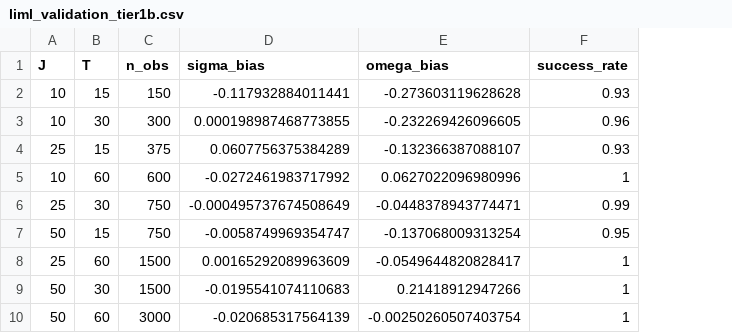
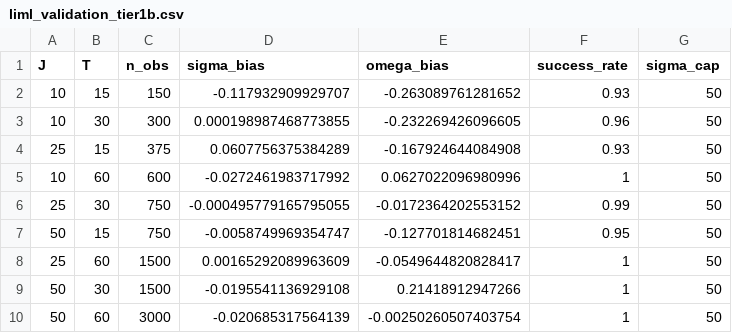
Before and after one commit to impex-machina/trade-elasticities, a CSV file: docs/methodology/liml_validation_tier1b.csv, drawn as a sheet; the diff names each change by its address in the sheet, - before the commit and + after, or states it on an @@ line.

```diff
--- a/docs/methodology/liml_validation_tier1b.csv
+++ b/docs/methodology/liml_validation_tier1b.csv
+column G (sigma_cap), rows 2-10: all 50
-D2 (sigma_bias): -0.117932884011441
+D2 (sigma_bias): -0.117932909929707
-E2 (omega_bias): -0.273603119628628
+E2 (omega_bias): -0.263089761281652
-E4 (omega_bias): -0.132366387088107
+E4 (omega_bias): -0.167924644084908
-D6 (sigma_bias): -0.000495737674508649
+D6 (sigma_bias): -0.000495779165795055
-E6 (omega_bias): -0.0448378943774471
+E6 (omega_bias): -0.0172364202553152
-E7 (omega_bias): -0.137068009313254
+E7 (omega_bias): -0.127701814682451
-D9 (sigma_bias): -0.0195541074110683
+D9 (sigma_bias): -0.0195541136929108
```
Also changed, not shown: data/manifest.csv, docs/methodology/liml_validation_tier1a.csv, 13 other files.
